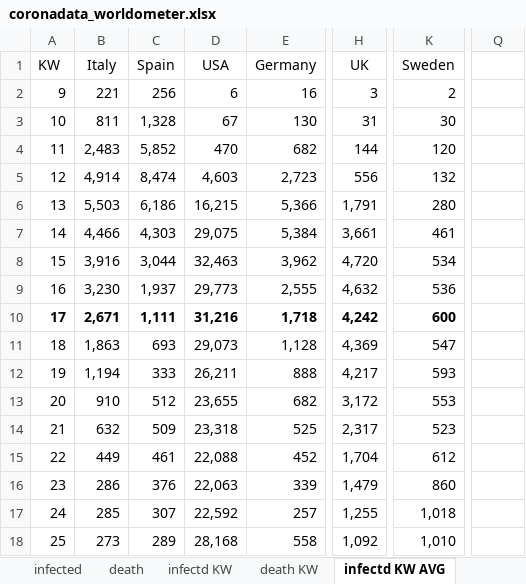
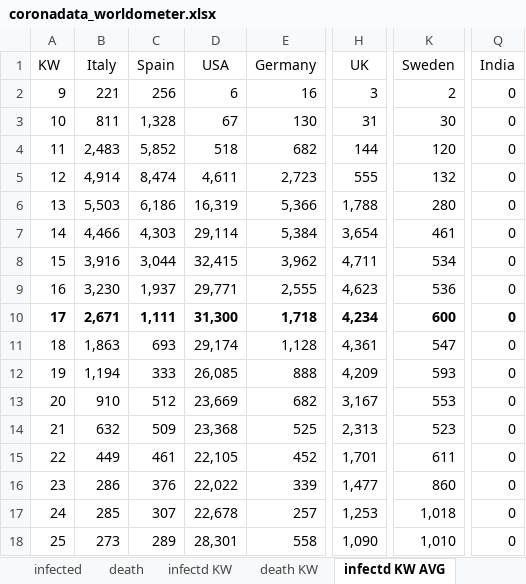
Before and after one commit to ChristophKrause/coronaDataHelper, an Excel workbook: src/CoronaDataHelper/CoronaDataHelper/res/coronadata_worldometer.xlsx, sheet infectd KW AVG, drawn as a sheet; only a part is shown, gaps mark what is left out; values as stored, in another font and other column widths than the file's, no borders; conditional formats not drawn; the diff covers the shown part only; the diff names each change by its address in the sheet, - before the commit and + after, or states it on an @@ line.

```diff
--- a/src/CoronaDataHelper/CoronaDataHelper/res/coronadata_worldometer.xlsx (sheet infectd KW AVG)
+++ b/src/CoronaDataHelper/CoronaDataHelper/res/coronadata_worldometer.xlsx (sheet infectd KW AVG)
-Q1: (empty)
+Q1: India
-Q2:Q18 (India): (empty)
+Q2:Q18 (India): 0
-D4 (USA): 470
+D4 (USA): 518
-D5 (USA): 4,603
+D5 (USA): 4,611
-H5 (UK): 556
+H5 (UK): 555
-D6 (USA): 16,215
+D6 (USA): 16,319
-H6 (UK): 1,791
+H6 (UK): 1,788
-D7 (USA): 29,075
+D7 (USA): 29,114
-H7 (UK): 3,661
+H7 (UK): 3,654
-D8 (USA): 32,463
+D8 (USA): 32,415
-H8 (UK): 4,720
+H8 (UK): 4,711
-D9 (USA): 29,773
+D9 (USA): 29,771
-H9 (UK): 4,632
+H9 (UK): 4,623
-D10 (USA): 31,216
+D10 (USA): 31,300
-H10 (UK): 4,242
+H10 (UK): 4,234
-D11 (USA): 29,073
+D11 (USA): 29,174
-H11 (UK): 4,369
+H11 (UK): 4,361
-D12 (USA): 26,211
+D12 (USA): 26,085
-H12 (UK): 4,217
+H12 (UK): 4,209
-D13 (USA): 23,655
+D13 (USA): 23,669
-H13 (UK): 3,172
+H13 (UK): 3,167
-D14 (USA): 23,318
+D14 (USA): 23,368
-H14 (UK): 2,317
+H14 (UK): 2,313
-D15 (USA): 22,088
+D15 (USA): 22,105
-H15 (UK): 1,704
+H15 (UK): 1,701
-K15 (Sweden): 612
+K15 (Sweden): 611
-D16 (USA): 22,063
+D16 (USA): 22,022
-H16 (UK): 1,479
+H16 (UK): 1,477
-D17 (USA): 22,592
+D17 (USA): 22,678
-H17 (UK): 1,255
+H17 (UK): 1,253
-D18 (USA): 28,168
+D18 (USA): 28,301
-H18 (UK): 1,092
+H18 (UK): 1,090
```
Also changed, not shown: 11 added rows, 11 removed rows and 180 edited cells elsewhere in this sheet, sheet death, sheet infected, sheet infectd KW, sheet death KW AVG, sheet death KW, src/CoronaDataHelper/CoronaDataHelper/res/coronadata-JHUCSSE.xlsx.
